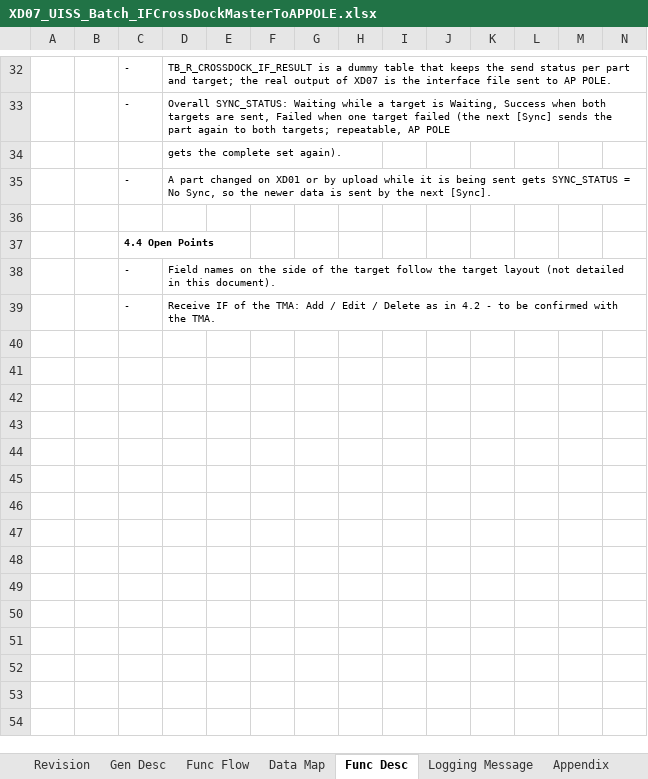
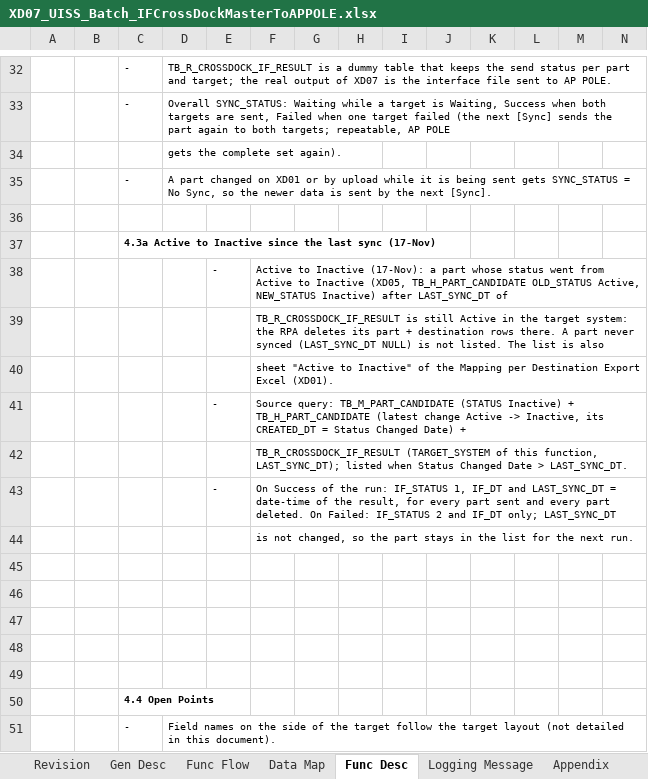
Before and after one commit to ivanrayhannn/crossdockpoc, an Excel workbook: deliverables/function_list_v2/uiss/XD07_UISS_Batch_IFCrossDockMasterToAPPOLE.xlsx, sheet Func Desc, drawn as a sheet; only a part is shown, gaps mark what is left out; the shorter side is filled out with more unchanged rows; values as stored, in another font and other column widths than the file's, no borders; rows hold the shown columns only; the diff names each change by its address in the sheet, - before the commit and + after, or states it on an @@ line.

```diff
--- a/deliverables/function_list_v2/uiss/XD07_UISS_Batch_IFCrossDockMasterToAPPOLE.xlsx (sheet Func Desc)
+++ b/deliverables/function_list_v2/uiss/XD07_UISS_Batch_IFCrossDockMasterToAPPOLE.xlsx (sheet Func Desc)
+row 37:  |  | 4.3a Active to Inactive since the last sync (17-Nov)
+row 38:  |  |  |  | - | Active to Inactive (17-Nov): a part whose status went from Active to Inactive (XD05, TB_H_PART_CANDIDATE OLD_STATUS Active, NEW_STATUS Inactive) after LAST_SYNC_DT of
+row 39:  |  |  |  |  | TB_R_CROSSDOCK_IF_RESULT is still Active in the target system: the RPA deletes its part + destination rows there. A part never synced (LAST_SYNC_DT NULL) is not listed. The list is also
+row 40:  |  |  |  |  | sheet "Active to Inactive" of the Mapping per Destination Export Excel (XD01).
+row 41:  |  |  |  | - | Source query: TB_M_PART_CANDIDATE (STATUS Inactive) + TB_H_PART_CANDIDATE (latest change Active -> Inactive, its CREATED_DT = Status Changed Date) +
+row 42:  |  |  |  |  | TB_R_CROSSDOCK_IF_RESULT (TARGET_SYSTEM of this function, LAST_SYNC_DT); listed when Status Changed Date > LAST_SYNC_DT.
+row 43:  |  |  |  | - | On Success of the run: IF_STATUS 1, IF_DT and LAST_SYNC_DT = date-time of the result, for every part sent and every part deleted. On Failed: IF_STATUS 2 and IF_DT only; LAST_SYNC_DT
+row 44:  |  |  |  |  | is not changed, so the part stays in the list for the next run.
+row 45: (empty)
+row 46: (empty)
+row 47: (empty)
+row 48: (empty)
+row 49: (empty)
```
Also changed, not shown: sheet Appendix, deliverables/function_list_v2/erd/Crossdock_DB_Structure.xlsx, deliverables/function_list_v2/erd/Crossdock_ERD.xlsx, 30 other files.
